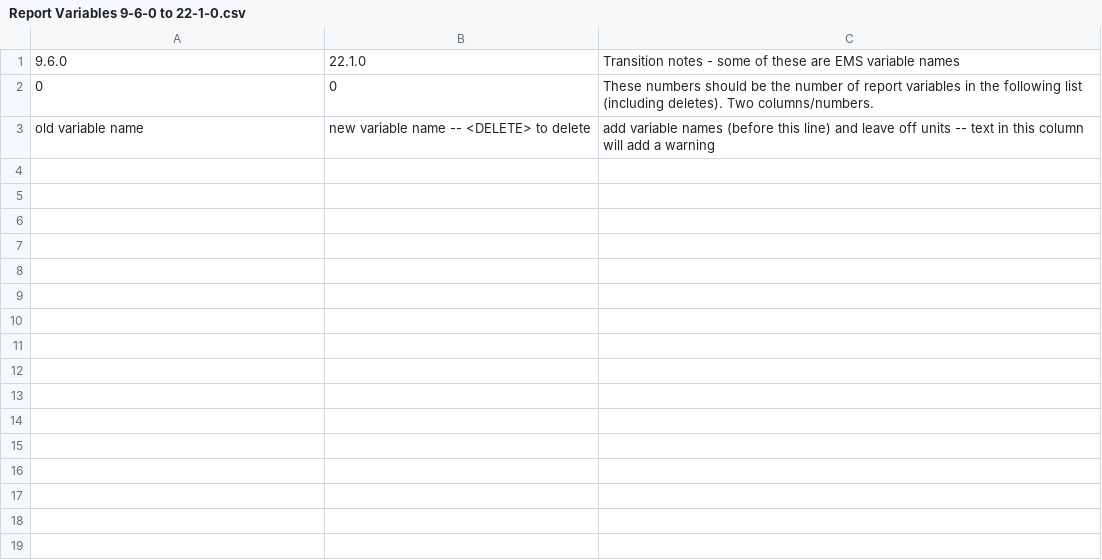
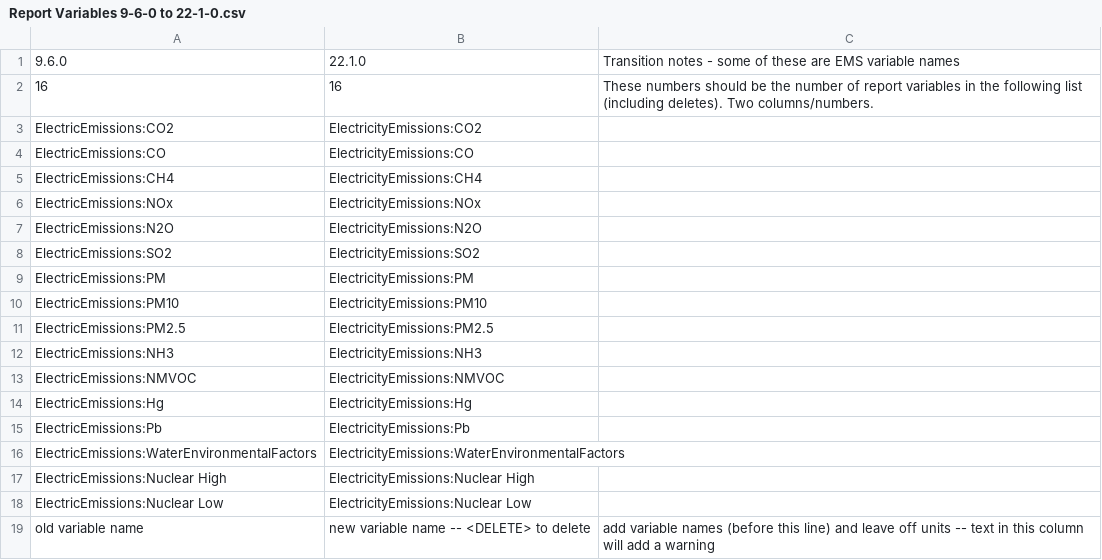
Before and after one commit to yujiex/EnergyPlus, a CSV file: src/Transition/SupportFiles/Report Variables 9-6-0 to 22-1-0.csv, drawn as a sheet.

Commit message:
Added output variables to support file

```diff
--- a/src/Transition/SupportFiles/Report Variables 9-6-0 to 22-1-0.csv
+++ b/src/Transition/SupportFiles/Report Variables 9-6-0 to 22-1-0.csv
@@ -1,3 +1,19 @@
 9.6.0,22.1.0,Transition notes - some of these are EMS variable names,,,,,,
-0,0,These numbers should be the number of report variables in the following list (including deletes). Two columns/numbers.,,,,,,
+16,16,These numbers should be the number of report variables in the following list (including deletes). Two columns/numbers.,,,,,,
+ElectricEmissions:CO2,ElectricityEmissions:CO2
+ElectricEmissions:CO,ElectricityEmissions:CO
+ElectricEmissions:CH4,ElectricityEmissions:CH4
+ElectricEmissions:NOx,ElectricityEmissions:NOx
+ElectricEmissions:N2O,ElectricityEmissions:N2O
+ElectricEmissions:SO2,ElectricityEmissions:SO2
+ElectricEmissions:PM,ElectricityEmissions:PM
+ElectricEmissions:PM10,ElectricityEmissions:PM10
+ElectricEmissions:PM2.5,ElectricityEmissions:PM2.5
+ElectricEmissions:NH3,ElectricityEmissions:NH3
+ElectricEmissions:NMVOC,ElectricityEmissions:NMVOC
+ElectricEmissions:Hg,ElectricityEmissions:Hg
+ElectricEmissions:Pb,ElectricityEmissions:Pb
+ElectricEmissions:WaterEnvironmentalFactors,ElectricityEmissions:WaterEnvironmentalFactors
+ElectricEmissions:Nuclear High,ElectricityEmissions:Nuclear High
+ElectricEmissions:Nuclear Low,ElectricityEmissions:Nuclear Low
 old variable name,new variable name -- <DELETE> to delete,add variable names (before this line) and leave off units -- text in this column will add a warning,,,,,,
```
